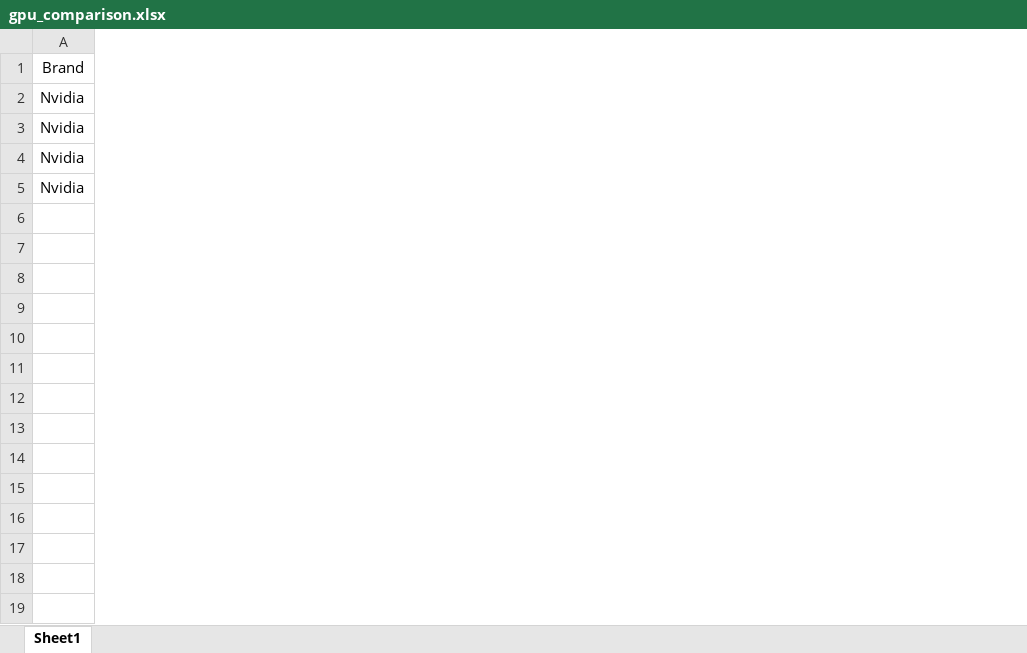
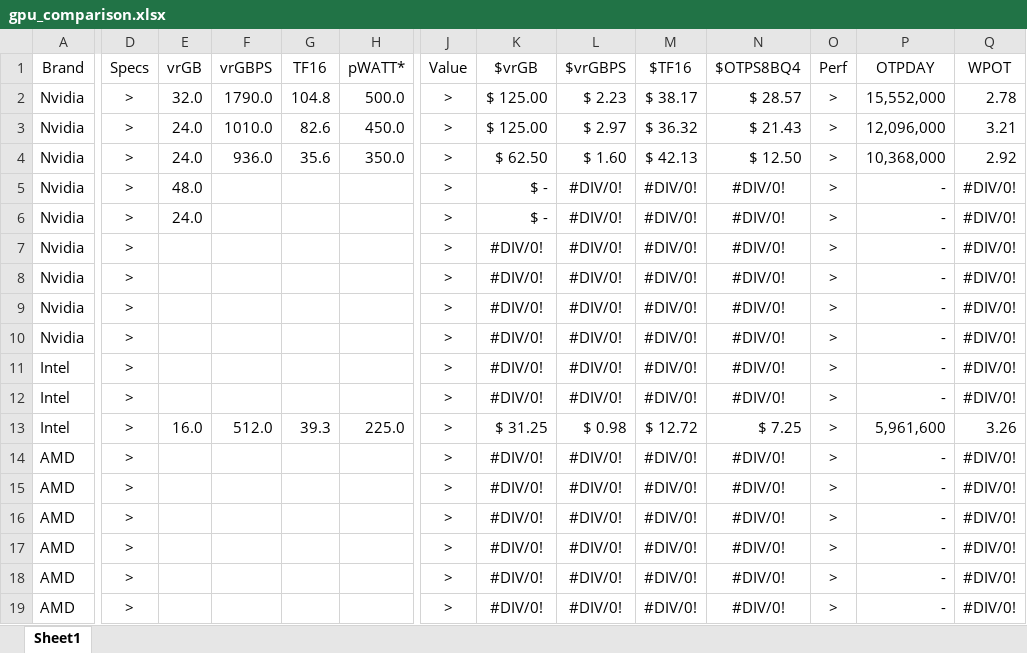
Before and after one commit to stratusadv/dandy, an Excel workbook: docs/research/compute/gpu_comparison.xlsx, sheet Sheet1, drawn as a sheet; only a part is shown, gaps mark what is left out; values as stored, in another font and other column widths than the file's, no borders; removed rows and columns are numbered as before the commit, all else as after; rows hold the shown columns only; the diff covers the shown part only; the diff names each change by its address in the sheet, - before the commit and + after, or states it on an @@ line.

```diff
--- a/docs/research/compute/gpu_comparison.xlsx (sheet Sheet1)
+++ b/docs/research/compute/gpu_comparison.xlsx (sheet Sheet1)
+column D (Specs), row 2: >; rows 5-6: > | >
+column E (vrGB), row 2: 32.0; rows 5-6: 48.0 | 24.0
+column F (vrGBPS), row 2: 1790.0
+column G (TF16), row 2: 104.8
+column H (pWATT*), row 2: 500.0
+column J (Value), row 2: >; rows 5-6: > | >
+column K ($vrGB), row 2: $ 125.00; rows 5-6: $ - | $ -
+column L ($vrGBPS), row 2: $ 2.23; rows 5-6: #DIV/0! | #DIV/0!
+column M ($TF16), row 2: $ 38.17; rows 5-6: #DIV/0! | #DIV/0!
+column N ($OTPS8BQ4), row 2: $ 28.57; rows 5-6: #DIV/0! | #DIV/0!
+column O (Perf), row 2: >; rows 5-6: > | >
+column P (OTPDAY), row 2: 15,552,000; rows 5-6: - | -
+column Q (WPOT), row 2: 2.78; rows 5-6: #DIV/0! | #DIV/0!
-row 2: Nvidia
+row 3: Nvidia | > | 24.0 | 1010.0 | 82.6 | 450.0 | > | $ 125.00 | $ 2.97 | $ 36.32 | $ 21.43 | > | 12,096,000 | 3.21
+row 4: Nvidia | > | 24.0 | 936.0 | 35.6 | 350.0 | > | $ 62.50 | $ 1.60 | $ 42.13 | $ 12.50 | > | 10,368,000 | 2.92
+row 7: Nvidia | > |  |  |  |  | > | #DIV/0! | #DIV/0! | #DIV/0! | #DIV/0! | > | - | #DIV/0!
+row 8: Nvidia | > |  |  |  |  | > | #DIV/0! | #DIV/0! | #DIV/0! | #DIV/0! | > | - | #DIV/0!
+row 9: Nvidia | > |  |  |  |  | > | #DIV/0! | #DIV/0! | #DIV/0! | #DIV/0! | > | - | #DIV/0!
+row 10: Nvidia | > |  |  |  |  | > | #DIV/0! | #DIV/0! | #DIV/0! | #DIV/0! | > | - | #DIV/0!
+row 11: Intel | > |  |  |  |  | > | #DIV/0! | #DIV/0! | #DIV/0! | #DIV/0! | > | - | #DIV/0!
+row 12: Intel | > |  |  |  |  | > | #DIV/0! | #DIV/0! | #DIV/0! | #DIV/0! | > | - | #DIV/0!
+row 13: Intel | > | 16.0 | 512.0 | 39.3 | 225.0 | > | $ 31.25 | $ 0.98 | $ 12.72 | $ 7.25 | > | 5,961,600 | 3.26
+row 14: AMD | > |  |  |  |  | > | #DIV/0! | #DIV/0! | #DIV/0! | #DIV/0! | > | - | #DIV/0!
+row 15: AMD | > |  |  |  |  | > | #DIV/0! | #DIV/0! | #DIV/0! | #DIV/0! | > | - | #DIV/0!
+row 16: AMD | > |  |  |  |  | > | #DIV/0! | #DIV/0! | #DIV/0! | #DIV/0! | > | - | #DIV/0!
+row 17: AMD | > |  |  |  |  | > | #DIV/0! | #DIV/0! | #DIV/0! | #DIV/0! | > | - | #DIV/0!
+row 18: AMD | > |  |  |  |  | > | #DIV/0! | #DIV/0! | #DIV/0! | #DIV/0! | > | - | #DIV/0!
+row 19: AMD | > |  |  |  |  | > | #DIV/0! | #DIV/0! | #DIV/0! | #DIV/0! | > | - | #DIV/0!
```
Also changed, not shown: 1 added column, 3 removed columns, 3 edited cells and cell formats elsewhere in this sheet, 6 other files.
